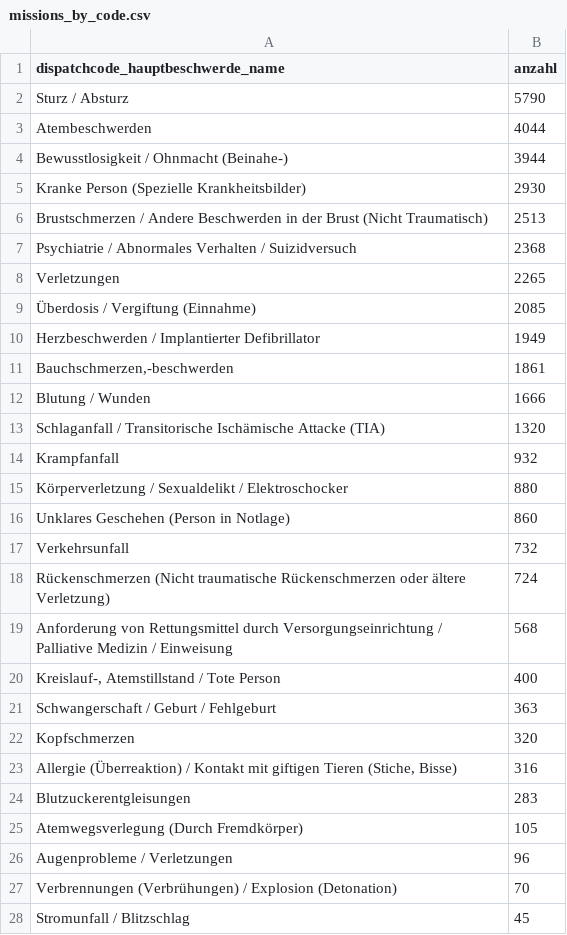
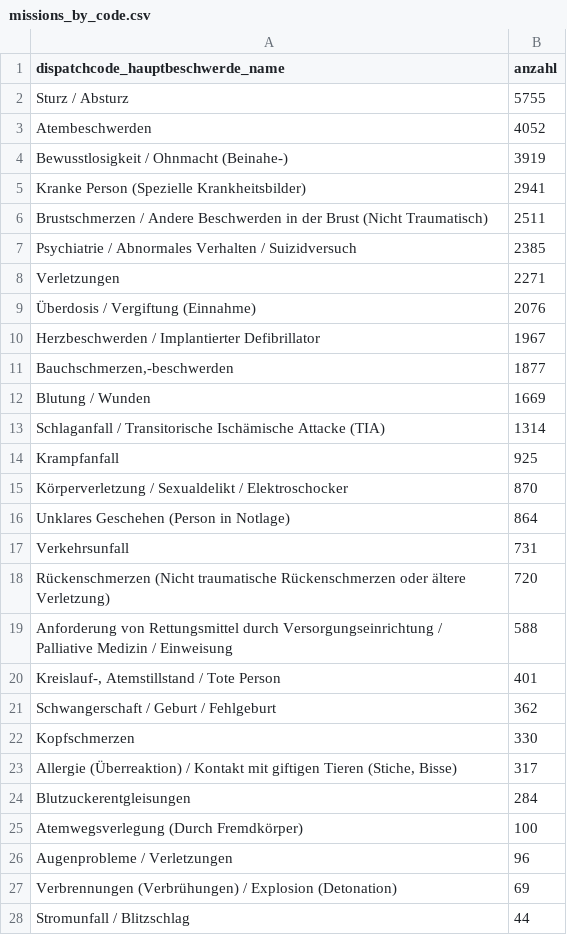
Before and after one commit to Berliner-Feuerwehr/BF-Open-Data, a CSV file: Datasets/Daily_Data/missions_by_code.csv, drawn as a sheet; only a part is shown; the diff covers the shown part only.

```diff
--- a/Datasets/Daily_Data/missions_by_code.csv
+++ b/Datasets/Daily_Data/missions_by_code.csv
@@ -1,28 +1,28 @@
 dispatchcode_hauptbeschwerde_name,anzahl
-Sturz / Absturz,5790
-Atembeschwerden,4044
-Bewusstlosigkeit / Ohnmacht (Beinahe-),3944
-Kranke Person (Spezielle Krankheitsbilder),2930
-Brustschmerzen / Andere Beschwerden in der Brust (Nicht Traumatisch),2513
-Psychiatrie / Abnormales Verhalten / Suizidversuch,2368
-Verletzungen,2265
-Überdosis / Vergiftung (Einnahme),2085
-Herzbeschwerden / Implantierter Defibrillator,1949
-"Bauchschmerzen,-beschwerden",1861
-Blutung / Wunden,1666
-Schlaganfall / Transitorische Ischämische Attacke (TIA),1320
-Krampfanfall,932
-Körperverletzung / Sexualdelikt / Elektroschocker,880
-Unklares Geschehen (Person in Notlage),860
-Verkehrsunfall,732
-Rückenschmerzen (Nicht traumatische Rückenschmerzen oder ältere Verletzung),724
-Anforderung von Rettungsmittel durch Versorgungseinrichtung / Palliative Medizin / Einweisung,568
-"Kreislauf-, Atemstillstand / Tote Person",400
-Schwangerschaft / Geburt / Fehlgeburt,363
-Kopfschmerzen,320
-"Allergie (Überreaktion) / Kontakt mit giftigen Tieren (Stiche, Bisse)",316
-Blutzuckerentgleisungen,283
-Atemwegsverlegung (Durch Fremdkörper),105
+Sturz / Absturz,5755
+Atembeschwerden,4052
+Bewusstlosigkeit / Ohnmacht (Beinahe-),3919
+Kranke Person (Spezielle Krankheitsbilder),2941
+Brustschmerzen / Andere Beschwerden in der Brust (Nicht Traumatisch),2511
+Psychiatrie / Abnormales Verhalten / Suizidversuch,2385
+Verletzungen,2271
+Überdosis / Vergiftung (Einnahme),2076
+Herzbeschwerden / Implantierter Defibrillator,1967
+"Bauchschmerzen,-beschwerden",1877
+Blutung / Wunden,1669
+Schlaganfall / Transitorische Ischämische Attacke (TIA),1314
+Krampfanfall,925
+Körperverletzung / Sexualdelikt / Elektroschocker,870
+Unklares Geschehen (Person in Notlage),864
+Verkehrsunfall,731
+Rückenschmerzen (Nicht traumatische Rückenschmerzen oder ältere Verletzung),720
+Anforderung von Rettungsmittel durch Versorgungseinrichtung / Palliative Medizin / Einweisung,588
+"Kreislauf-, Atemstillstand / Tote Person",401
+Schwangerschaft / Geburt / Fehlgeburt,362
+Kopfschmerzen,330
+"Allergie (Überreaktion) / Kontakt mit giftigen Tieren (Stiche, Bisse)",317
+Blutzuckerentgleisungen,284
+Atemwegsverlegung (Durch Fremdkörper),100
 Augenprobleme / Verletzungen,96
-Verbrennungen (Verbrühungen) / Explosion (Detonation),70
-Stromunfall / Blitzschlag,45
+Verbrennungen (Verbrühungen) / Explosion (Detonation),69
+Stromunfall / Blitzschlag,44
```
Also changed, not shown: 4 edited cells elsewhere in this file, Datasets/Daily_Data/BFw_mission_data_daily.csv, Datasets/Daily_Data/BFw_mission_data_monthly.csv.
